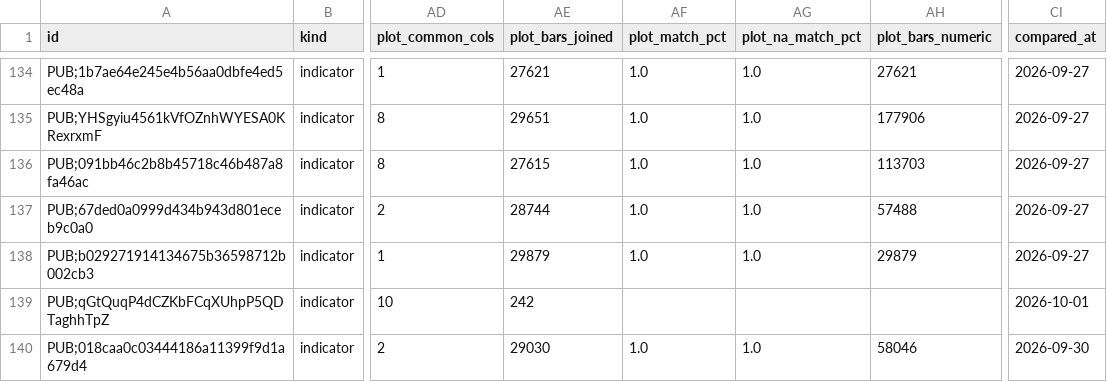
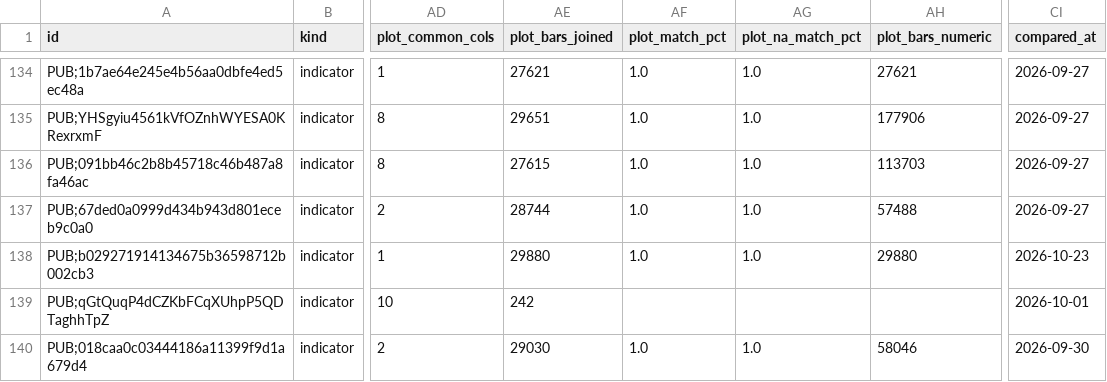
Before and after one commit to PyneSys/pyne-in-the-wild, a CSV file: results/results.csv, drawn as a sheet; only a part is shown, gaps mark what is left out; the diff covers the shown part only; the diff names each change by its address in the sheet, - before the commit and + after, or states it on an @@ line.

Commit message:
chore(results): refresh results for 2026-10-24 run
Re-measured the full corpus on the current PyneCore and PyneComp; the corpus
itself is unchanged. Refreshed results/results.csv, results/summary.json and
the generated site data, script pages, sitemap and headline figures.

```diff
--- a/results/results.csv
+++ b/results/results.csv
-AE138 (plot_bars_joined): 29879
+AE138 (plot_bars_joined): 29880
-AH138 (plot_bars_numeric): 29879
+AH138 (plot_bars_numeric): 29880
-CI138 (compared_at): 2026-09-27
+CI138 (compared_at): 2026-10-23
```
Also changed, not shown: 13 edited cells elsewhere in this file, 51 other files.
